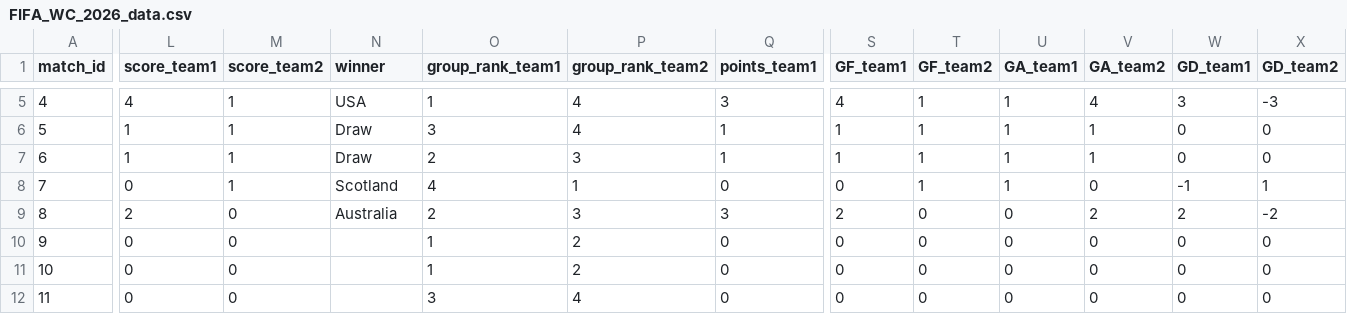
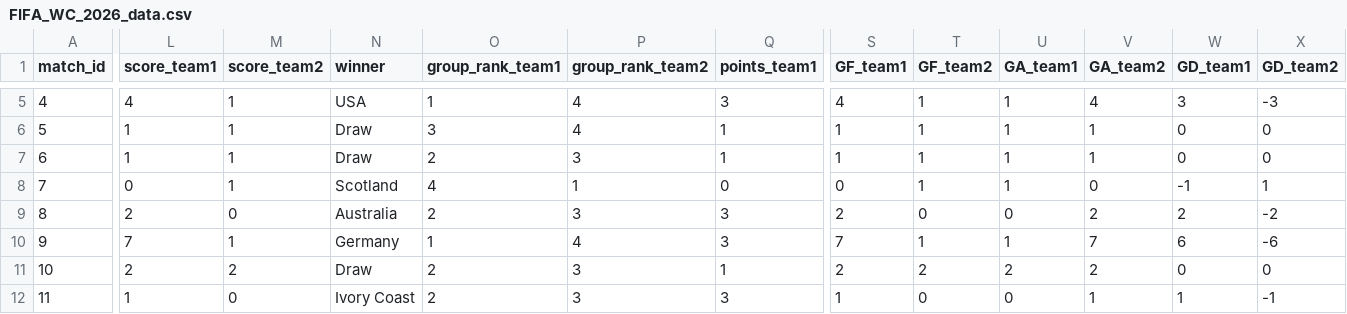
Before and after one commit to ibrahim1468/The-Match-Curator, a CSV file: data/final/FIFA_WC_2026_data.csv, drawn as a sheet; only a part is shown, gaps mark what is left out; the diff covers the shown part only; the diff names each change by its address in the sheet, - before the commit and + after, or states it on an @@ line.

Commit message:
Update FIFA WC dataset

```diff
--- a/data/final/FIFA_WC_2026_data.csv
+++ b/data/final/FIFA_WC_2026_data.csv
-L10 (score_team1): 0
+L10 (score_team1): 7
-M10 (score_team2): 0
+M10 (score_team2): 1
-N10 (winner): (empty)
+N10 (winner): Germany
-P10 (group_rank_team2): 2
+P10 (group_rank_team2): 4
-Q10 (points_team1): 0
+Q10 (points_team1): 3
-S10 (GF_team1): 0
+S10 (GF_team1): 7
-T10 (GF_team2): 0
+T10 (GF_team2): 1
-U10 (GA_team1): 0
+U10 (GA_team1): 1
-V10 (GA_team2): 0
+V10 (GA_team2): 7
-W10 (GD_team1): 0
+W10 (GD_team1): 6
-X10 (GD_team2): 0
+X10 (GD_team2): -6
-L11 (score_team1): 0
+L11 (score_team1): 2
-M11 (score_team2): 0
+M11 (score_team2): 2
-N11 (winner): (empty)
+N11 (winner): Draw
-O11 (group_rank_team1): 1
+O11 (group_rank_team1): 2
-P11 (group_rank_team2): 2
+P11 (group_rank_team2): 3
-Q11 (points_team1): 0
+Q11 (points_team1): 1
-S11 (GF_team1): 0
+S11 (GF_team1): 2
-T11 (GF_team2): 0
+T11 (GF_team2): 2
-U11 (GA_team1): 0
+U11 (GA_team1): 2
-V11 (GA_team2): 0
+V11 (GA_team2): 2
-L12 (score_team1): 0
+L12 (score_team1): 1
-N12 (winner): (empty)
+N12 (winner): Ivory Coast
-O12 (group_rank_team1): 3
+O12 (group_rank_team1): 2
-P12 (group_rank_team2): 4
+P12 (group_rank_team2): 3
-Q12 (points_team1): 0
+Q12 (points_team1): 3
-S12 (GF_team1): 0
+S12 (GF_team1): 1
-V12 (GA_team2): 0
+V12 (GA_team2): 1
-W12 (GD_team1): 0
+W12 (GD_team1): 1
-X12 (GD_team2): 0
+X12 (GD_team2): -1
```
Also changed, not shown: 74 edited cells elsewhere in this file.
